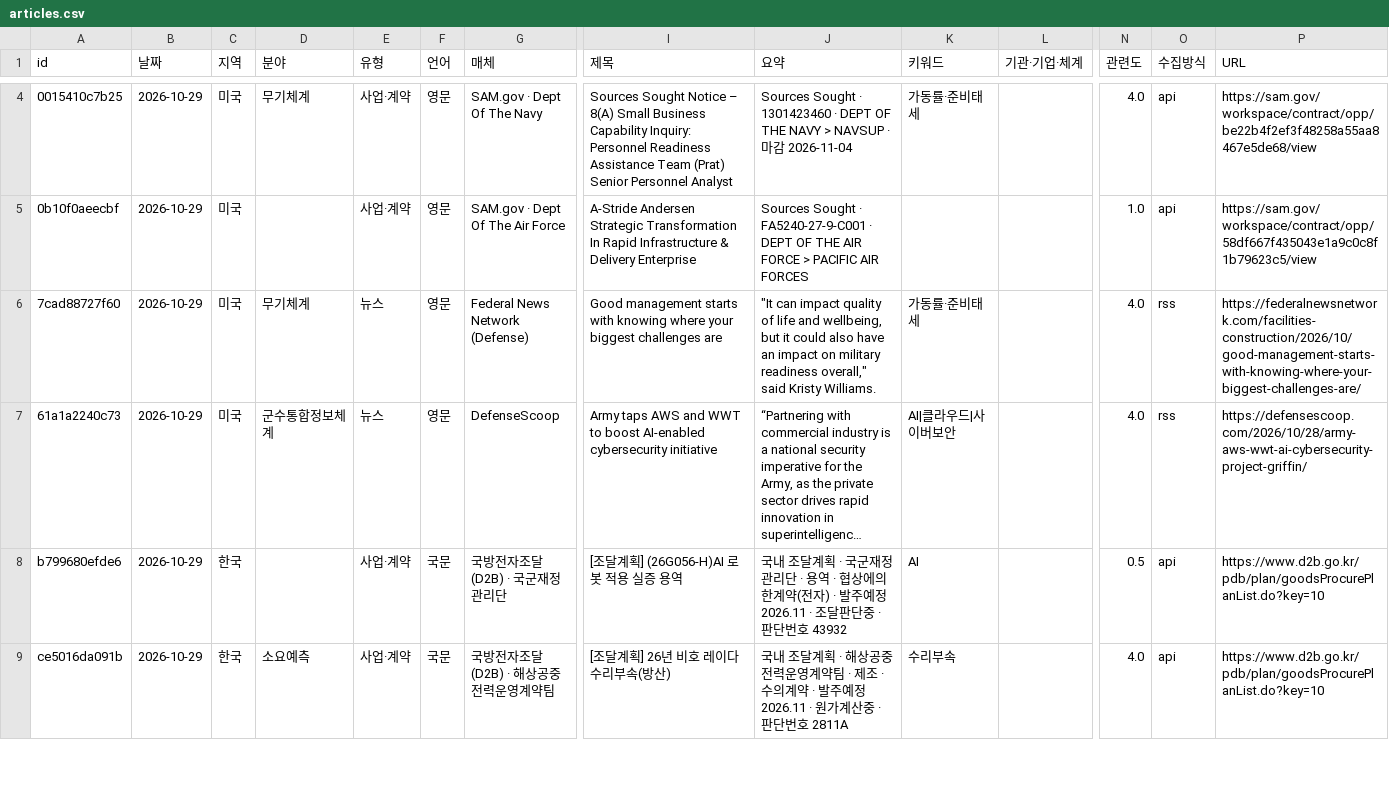
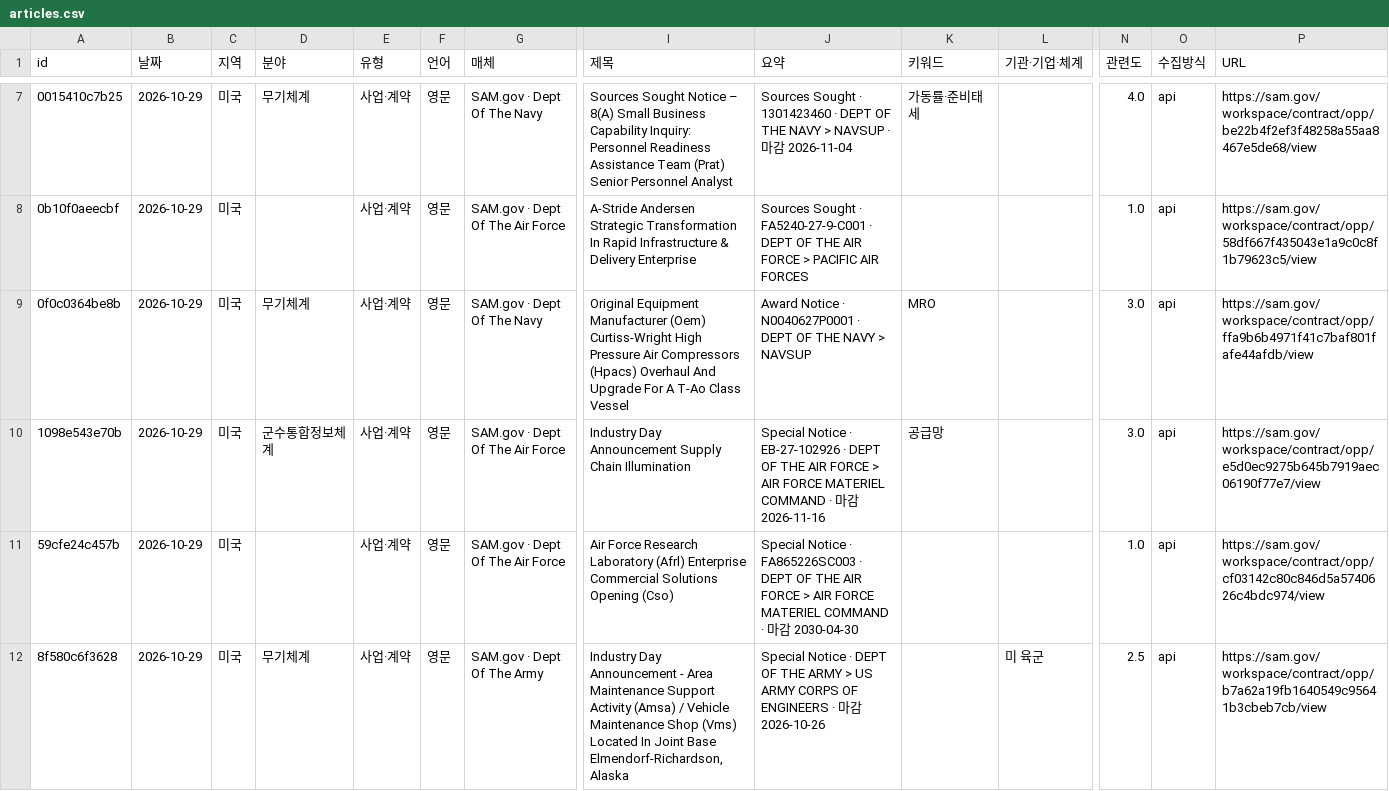
Before and after one commit to JaewoonAhn-HRnews/Logistics-Information-System, a CSV file: data/export/articles.csv, drawn as a sheet; only a part is shown, gaps mark what is left out; the shorter side is filled out with more unchanged rows; long unchanged cells end in …; rows hold the shown columns only; the diff covers the shown part only; the diff names each change by its address in the sheet, - before the commit and + after, or states it on an @@ line.

```diff
--- a/data/export/articles.csv
+++ b/data/export/articles.csv
+row 9: 0f0c0364be8b | 2026-10-29 | 미국 | 무기체계 | 사업·계약 | 영문 | SAM.gov · Dept Of The Navy | Original Equipment Manufacturer (Oem) Curtiss-Wright High Pressure Air Compressors (Hpacs) Overhaul And Upgrade For A T-Ao Class Vessel | Award Notice · N0040627P0001 · DEPT OF THE NAVY > NAVSUP | MRO |  | 3.0 | api | https://sam.gov/workspace/contract/opp/ffa9b6b4971f41c7baf801fafe44afdb/view
+row 10: 1098e543e70b | 2026-10-29 | 미국 | 군수통합정보체계 | 사업·계약 | 영문 | SAM.gov · Dept Of The Air Force | Industry Day Announcement Supply Chain Illumination | Special Notice · EB-27-102926 · DEPT OF THE AIR FORCE > AIR FORCE MATERIEL COMMAND · 마감 2026-11-16 | 공급망 |  | 3.0 | api | https://sam.gov/workspace/contract/opp/e5d0ec9275b645b7919aec06190f77e7/view
+row 11: 59cfe24c457b | 2026-10-29 | 미국 |  | 사업·계약 | 영문 | SAM.gov · Dept Of The Air Force | Air Force Research Laboratory (Afrl) Enterprise Commercial Solutions Opening (Cso) | Special Notice · FA865226SC003 · DEPT OF THE AIR FORCE > AIR FORCE MATERIEL COMMAND · 마감 2030-04-30 |  |  | 1.0 | api | https://sam.gov/workspace/contract/opp/cf03142c80c846d5a5740626c4bdc974/view
+row 12: 8f580c6f3628 | 2026-10-29 | 미국 | 무기체계 | 사업·계약 | 영문 | SAM.gov · Dept Of The Army | Industry Day Announcement - Area Maintenance Support Activity (Amsa) / Vehicle Maintenance Shop (Vms) Located In Joint Base Elmendorf-Richardson, Alaska | Special Notice · DEPT OF THE ARMY > US ARMY CORPS OF ENGINEERS · 마감 2026-10-26 |  | 미 육군 | 2.5 | api | https://sam.gov/workspace/contract/opp/b7a62a19fb1640549c95641b3cbeb7cb/view
```
Also changed, not shown: 6 added rows elsewhere in this file, data/export/summaries.csv, 9 other files.
